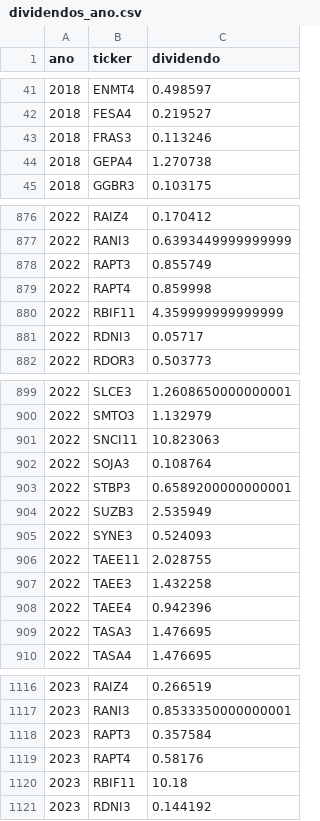
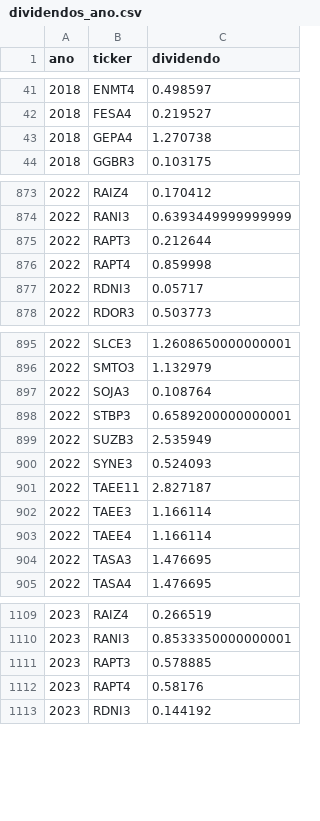
Before and after one commit to gustavolima007/Bussola-de-Valor, a CSV file: data/dividendos_ano.csv, drawn as a sheet; only a part is shown, gaps mark what is left out; the diff covers the shown part only.

```diff
--- a/data/dividendos_ano.csv
+++ b/data/dividendos_ano.csv
@@ -42,3 +42,2 @@
 2018,FESA4,0.219527
-2018,FRAS3,0.113246
 2018,GEPA4,1.270738
@@ -877,5 +874,4 @@
 2022,RANI3,0.6393449999999999
-2022,RAPT3,0.855749
+2022,RAPT3,0.212644
 2022,RAPT4,0.859998
-2022,RBIF11,4.359999999999999
 2022,RDNI3,0.05717
@@ -900,3 +896,2 @@
 2022,SMTO3,1.132979
-2022,SNCI11,10.823063
 2022,SOJA3,0.108764
@@ -905,5 +900,5 @@
 2022,SYNE3,0.524093
-2022,TAEE11,2.028755
-2022,TAEE3,1.432258
-2022,TAEE4,0.942396
+2022,TAEE11,2.827187
+2022,TAEE3,1.166114
+2022,TAEE4,1.166114
 2022,TASA3,1.476695
@@ -1117,5 +1110,4 @@
 2023,RANI3,0.8533350000000001
-2023,RAPT3,0.357584
+2023,RAPT3,0.578885
 2023,RAPT4,0.58176
-2023,RBIF11,10.18
 2023,RDNI3,0.144192
```
Also changed, not shown: 16 removed rows and 43 edited cells elsewhere in this file, data/avaliacao_setor.csv, data/ciclo_mercado.csv, 19 other files.
